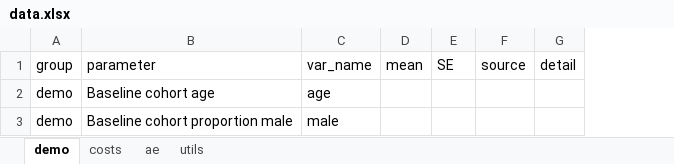
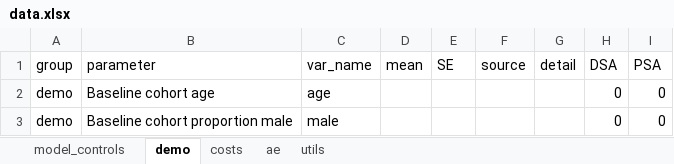
Before and after one commit to padj/R_PSM_example, an Excel workbook: data/data.xlsx, sheet demo, drawn as a sheet; values as stored, in another font and other column widths than the file's, no borders; the diff names each change by its address in the sheet, - before the commit and + after, or states it on an @@ line.

```diff
--- a/data/data.xlsx (sheet demo)
+++ b/data/data.xlsx (sheet demo)
+sheet tab: model_controls
+column H (DSA), rows 2-3: 0 | 0
+column I (PSA), rows 2-3: 0 | 0
```
Also changed, not shown: sheet utils, sheet costs, sheet ae, 6 other files.
